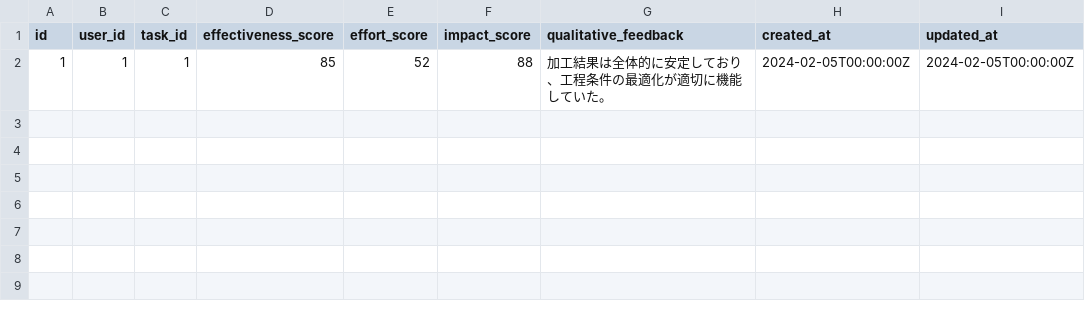
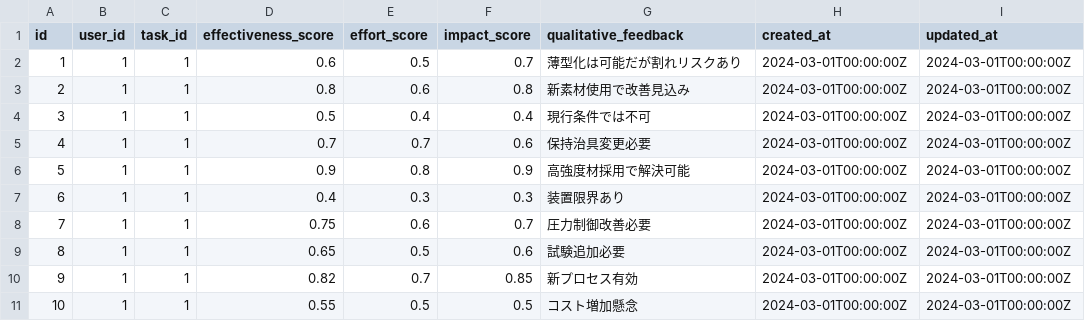
Before and after one commit to mindface/betaTasker, a CSV file: backer/godotask/seed/operation/assessments.csv, drawn as a sheet.

```diff
--- a/backer/godotask/seed/operation/assessments.csv
+++ b/backer/godotask/seed/operation/assessments.csv
@@ -1,2 +1,11 @@
 id,user_id,task_id,effectiveness_score,effort_score,impact_score,qualitative_feedback,created_at,updated_at
-1,1,1,85,52,88,加工結果は全体的に安定しており、工程条件の最適化が適切に機能していた。,2024-02-05T00:00:00Z,2024-02-05T00:00:00Z
+1,1,1,0.6,0.5,0.7,薄型化は可能だが割れリスクあり,2024-03-01T00:00:00Z,2024-03-01T00:00:00Z
+2,1,1,0.8,0.6,0.8,新素材使用で改善見込み,2024-03-01T00:00:00Z,2024-03-01T00:00:00Z
+3,1,1,0.5,0.4,0.4,現行条件では不可,2024-03-01T00:00:00Z,2024-03-01T00:00:00Z
+4,1,1,0.7,0.7,0.6,保持治具変更必要,2024-03-01T00:00:00Z,2024-03-01T00:00:00Z
+5,1,1,0.9,0.8,0.9,高強度材採用で解決可能,2024-03-01T00:00:00Z,2024-03-01T00:00:00Z
+6,1,1,0.4,0.3,0.3,装置限界あり,2024-03-01T00:00:00Z,2024-03-01T00:00:00Z
+7,1,1,0.75,0.6,0.7,圧力制御改善必要,2024-03-01T00:00:00Z,2024-03-01T00:00:00Z
+8,1,1,0.65,0.5,0.6,試験追加必要,2024-03-01T00:00:00Z,2024-03-01T00:00:00Z
+9,1,1,0.82,0.7,0.85,新プロセス有効,2024-03-01T00:00:00Z,2024-03-01T00:00:00Z
+10,1,1,0.55,0.5,0.5,コスト増加懸念,2024-03-01T00:00:00Z,2024-03-01T00:00:00Z
```
Also changed, not shown: backer/godotask/seed/operation/heuristics_analysis.csv, backer/godotask/seed/operation/knowledge_patterns.csv, 38 other files.
